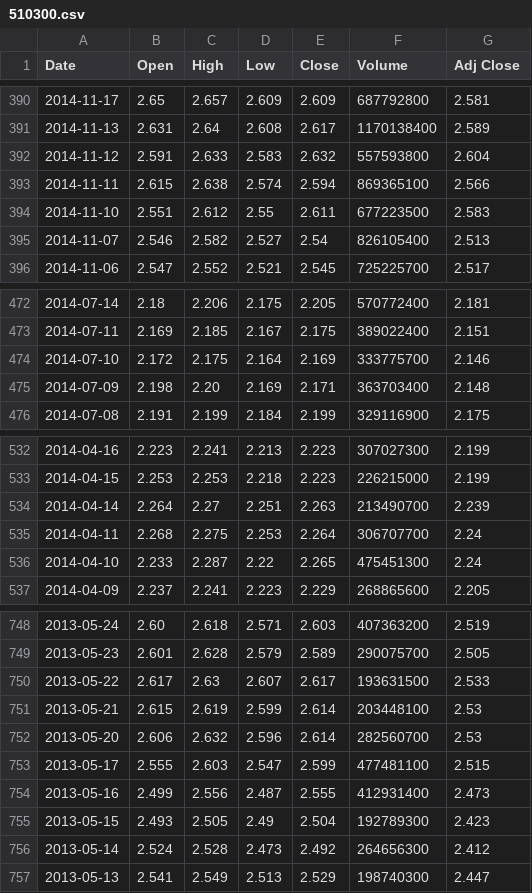
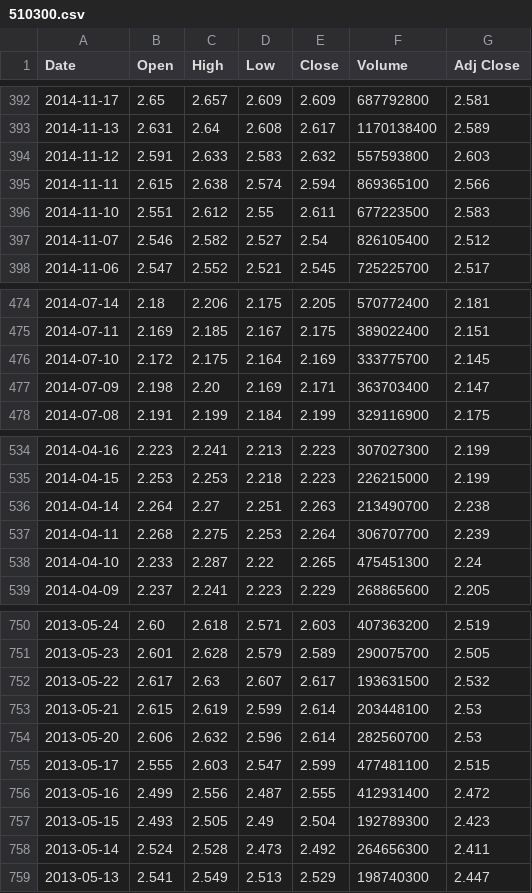
Before and after one commit to baifendian/SIRW, a CSV file: resource/510300.csv, drawn as a sheet; only a part is shown, gaps mark what is left out; the diff covers the shown part only.

```diff
--- a/resource/510300.csv
+++ b/resource/510300.csv
@@ -391,6 +393,6 @@ Date,Open,High,Low,Close,Volume,Adj Close
 2014-11-13,2.631,2.64,2.608,2.617,1170138400,2.589
-2014-11-12,2.591,2.633,2.583,2.632,557593800,2.604
+2014-11-12,2.591,2.633,2.583,2.632,557593800,2.603
 2014-11-11,2.615,2.638,2.574,2.594,869365100,2.566
 2014-11-10,2.551,2.612,2.55,2.611,677223500,2.583
-2014-11-07,2.546,2.582,2.527,2.54,826105400,2.513
+2014-11-07,2.546,2.582,2.527,2.54,826105400,2.512
 2014-11-06,2.547,2.552,2.521,2.545,725225700,2.517
@@ -473,4 +475,4 @@ Date,Open,High,Low,Close,Volume,Adj Close
 2014-07-11,2.169,2.185,2.167,2.175,389022400,2.151
-2014-07-10,2.172,2.175,2.164,2.169,333775700,2.146
-2014-07-09,2.198,2.20,2.169,2.171,363703400,2.148
+2014-07-10,2.172,2.175,2.164,2.169,333775700,2.145
+2014-07-09,2.198,2.20,2.169,2.171,363703400,2.147
 2014-07-08,2.191,2.199,2.184,2.199,329116900,2.175
@@ -533,4 +535,4 @@ Date,Open,High,Low,Close,Volume,Adj Close
 2014-04-15,2.253,2.253,2.218,2.223,226215000,2.199
-2014-04-14,2.264,2.27,2.251,2.263,213490700,2.239
-2014-04-11,2.268,2.275,2.253,2.264,306707700,2.24
+2014-04-14,2.264,2.27,2.251,2.263,213490700,2.238
+2014-04-11,2.268,2.275,2.253,2.264,306707700,2.239
 2014-04-10,2.233,2.287,2.22,2.265,475451300,2.24
@@ -749,3 +751,3 @@ Date,Open,High,Low,Close,Volume,Adj Close
 2013-05-23,2.601,2.628,2.579,2.589,290075700,2.505
-2013-05-22,2.617,2.63,2.607,2.617,193631500,2.533
+2013-05-22,2.617,2.63,2.607,2.617,193631500,2.532
 2013-05-21,2.615,2.619,2.599,2.614,203448100,2.53
@@ -753,5 +755,5 @@ Date,Open,High,Low,Close,Volume,Adj Close
 2013-05-17,2.555,2.603,2.547,2.599,477481100,2.515
-2013-05-16,2.499,2.556,2.487,2.555,412931400,2.473
+2013-05-16,2.499,2.556,2.487,2.555,412931400,2.472
 2013-05-15,2.493,2.505,2.49,2.504,192789300,2.423
-2013-05-14,2.524,2.528,2.473,2.492,264656300,2.412
+2013-05-14,2.524,2.528,2.473,2.492,264656300,2.411
 2013-05-13,2.541,2.549,2.513,2.529,198740300,2.447
```
Also changed, not shown: 2 added rows and 36 edited cells elsewhere in this file, resource/159915.csv, 20 other files.
